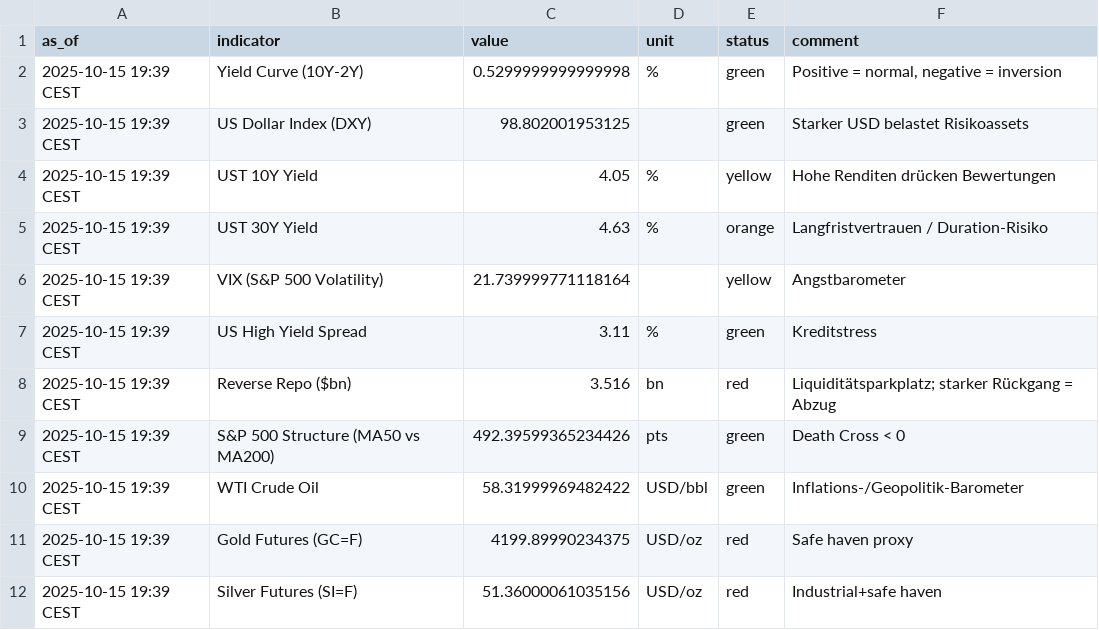
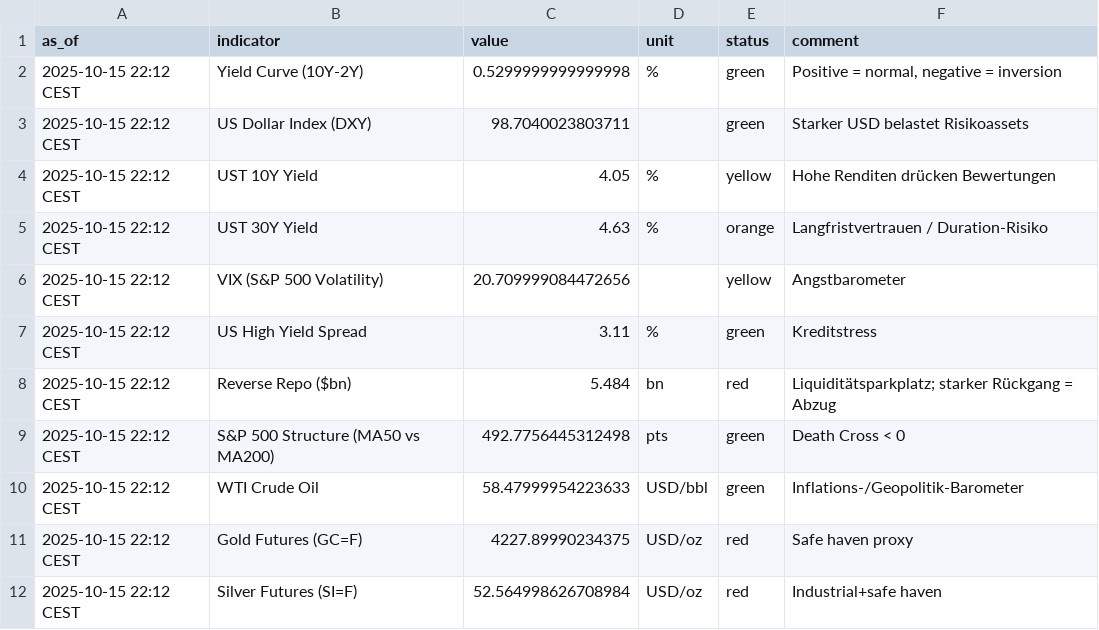
Before and after one commit to PiDZ8844/shock_dashboard, a CSV file: out/shock_dashboard.csv, drawn as a sheet.

```diff
--- a/out/shock_dashboard.csv
+++ b/out/shock_dashboard.csv
@@ -1,12 +1,12 @@
 as_of,indicator,value,unit,status,comment
-2025-10-15 19:39 CEST,Yield Curve (10Y-2Y),0.5299999999999998,%,green,"Positive = normal, negative = inversion"
-2025-10-15 19:39 CEST,US Dollar Index (DXY),98.802001953125,,green,Starker USD belastet Risikoassets
-2025-10-15 19:39 CEST,UST 10Y Yield,4.05,%,yellow,Hohe Renditen drücken Bewertungen
-2025-10-15 19:39 CEST,UST 30Y Yield,4.63,%,orange,Langfristvertrauen / Duration-Risiko
-2025-10-15 19:39 CEST,VIX (S&P 500 Volatility),21.739999771118164,,yellow,Angstbarometer
-2025-10-15 19:39 CEST,US High Yield Spread,3.11,%,green,Kreditstress
-2025-10-15 19:39 CEST,Reverse Repo ($bn),3.516,bn,red,Liquiditätsparkplatz; starker Rückgang = Abzug
-2025-10-15 19:39 CEST,S&P 500 Structure (MA50 vs MA200),492.39599365234426,pts,green,Death Cross < 0
-2025-10-15 19:39 CEST,WTI Crude Oil,58.31999969482422,USD/bbl,green,Inflations-/Geopolitik-Barometer
-2025-10-15 19:39 CEST,Gold Futures (GC=F),4199.89990234375,USD/oz,red,Safe haven proxy
-2025-10-15 19:39 CEST,Silver Futures (SI=F),51.36000061035156,USD/oz,red,Industrial+safe haven
+2025-10-15 22:12 CEST,Yield Curve (10Y-2Y),0.5299999999999998,%,green,"Positive = normal, negative = inversion"
+2025-10-15 22:12 CEST,US Dollar Index (DXY),98.7040023803711,,green,Starker USD belastet Risikoassets
+2025-10-15 22:12 CEST,UST 10Y Yield,4.05,%,yellow,Hohe Renditen drücken Bewertungen
+2025-10-15 22:12 CEST,UST 30Y Yield,4.63,%,orange,Langfristvertrauen / Duration-Risiko
+2025-10-15 22:12 CEST,VIX (S&P 500 Volatility),20.709999084472656,,yellow,Angstbarometer
+2025-10-15 22:12 CEST,US High Yield Spread,3.11,%,green,Kreditstress
+2025-10-15 22:12 CEST,Reverse Repo ($bn),5.484,bn,red,Liquiditätsparkplatz; starker Rückgang = Abzug
+2025-10-15 22:12 CEST,S&P 500 Structure (MA50 vs MA200),492.7756445312498,pts,green,Death Cross < 0
+2025-10-15 22:12 CEST,WTI Crude Oil,58.47999954223633,USD/bbl,green,Inflations-/Geopolitik-Barometer
+2025-10-15 22:12 CEST,Gold Futures (GC=F),4227.89990234375,USD/oz,red,Safe haven proxy
+2025-10-15 22:12 CEST,Silver Futures (SI=F),52.564998626708984,USD/oz,red,Industrial+safe haven
```
Also changed, not shown: 13 other files.
